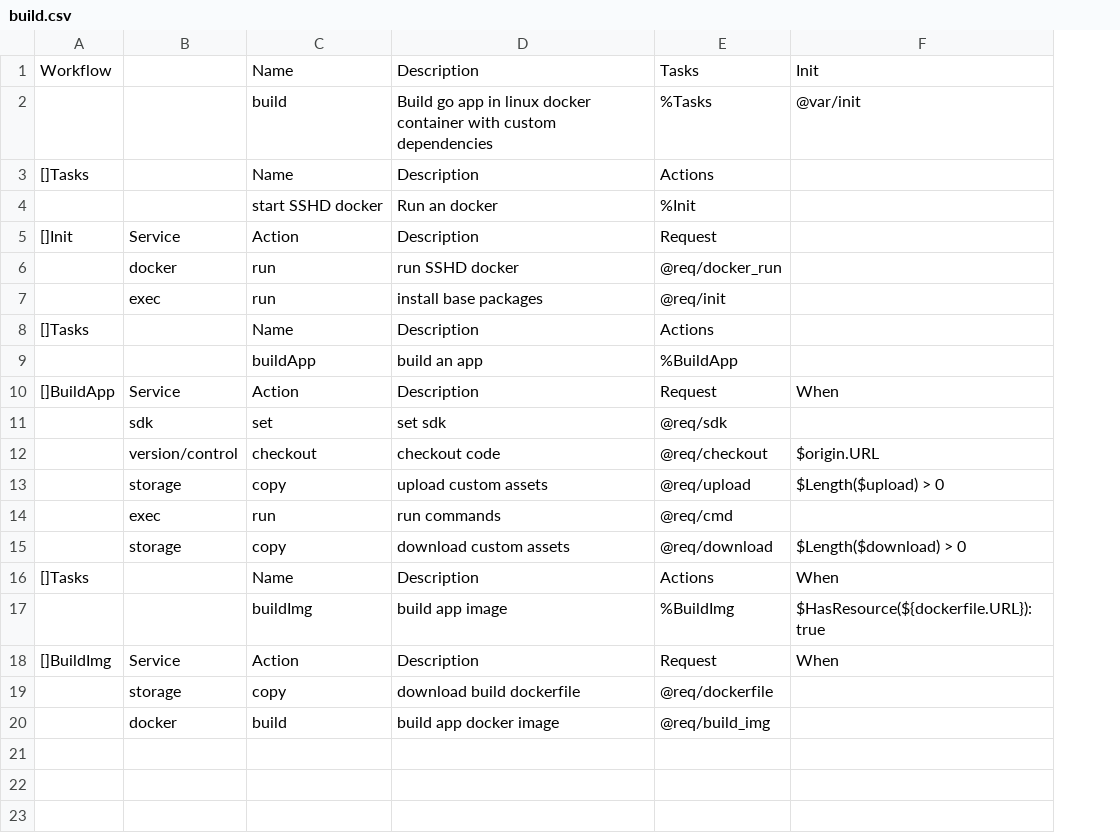
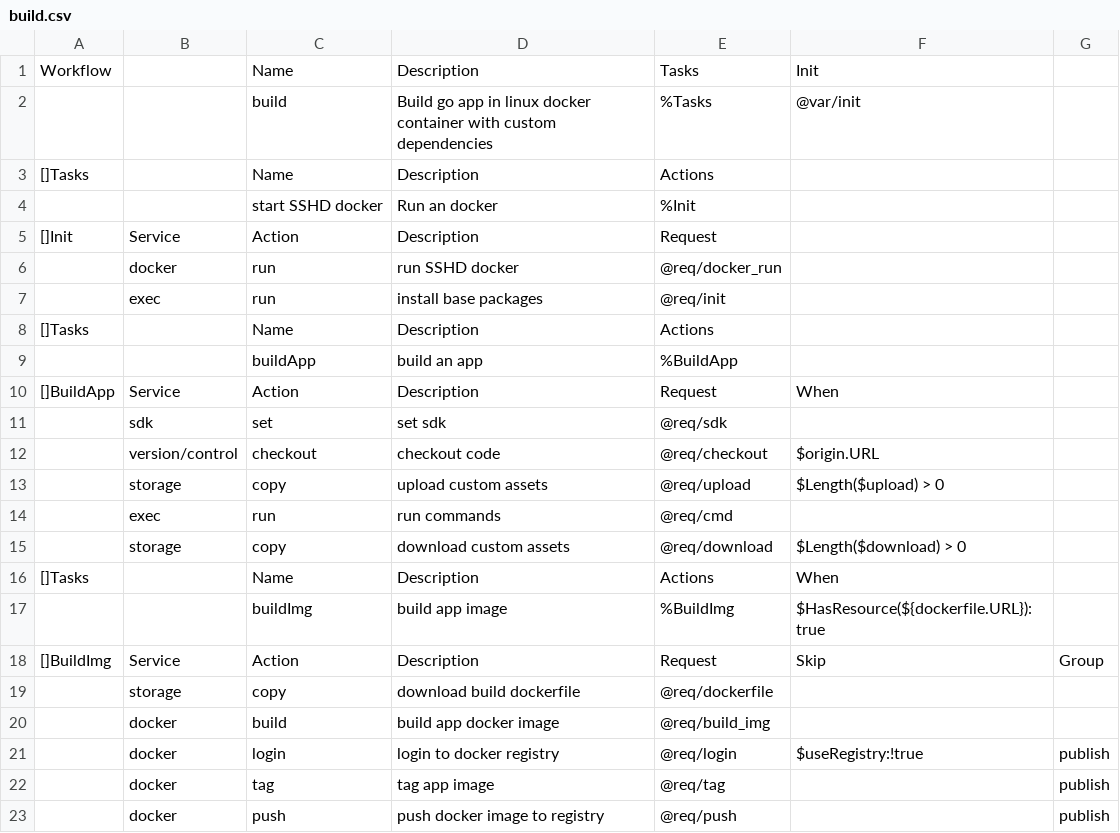
Before and after one commit to viant/endly, a CSV file: shared/workflow/app/docker/build/build.csv, drawn as a sheet; the diff names each change by its address in the sheet, - before the commit and + after, or states it on an @@ line.

Commit message:
updated docker build, deployed shared workflows, minor patches

```diff
--- a/shared/workflow/app/docker/build/build.csv
+++ b/shared/workflow/app/docker/build/build.csv
+column G, row 18: Group
-F18: When
+F18: Skip
+row 21:  | docker | login | login to docker registry | @req/login | $useRegistry:!true | publish
+row 22:  | docker | tag | tag app image | @req/tag |  | publish
+row 23:  | docker | push | push docker image to registry | @req/push |  | publish
```
Also changed, not shown: 36 other files.
